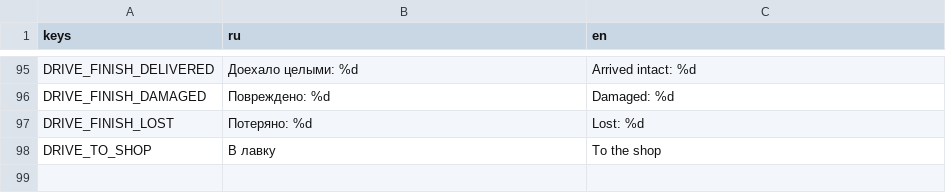
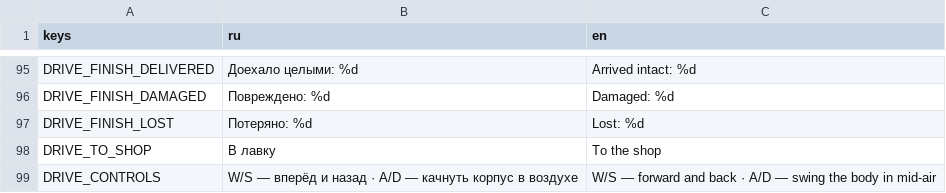
Before and after one commit to Rognlosh/UnstableJam, a CSV file: localization/ui.csv, drawn as a sheet; only a part is shown, gaps mark what is left out; the diff names each change by its address in the sheet, - before the commit and + after, or states it on an @@ line.

```diff
--- a/localization/ui.csv
+++ b/localization/ui.csv
+row 99: DRIVE_CONTROLS | W/S — вперёд и назад · A/D — качнуть корпус в воздухе | W/S — forward and back · A/D — swing the body in mid-air
```
Also changed, not shown: 2 other files.
